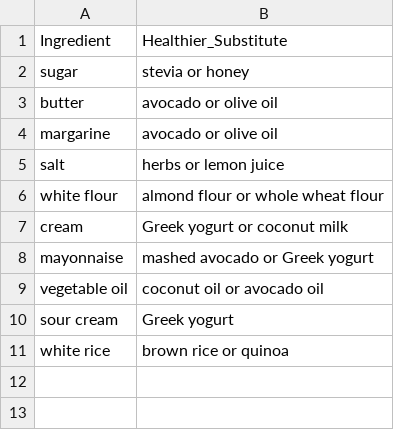
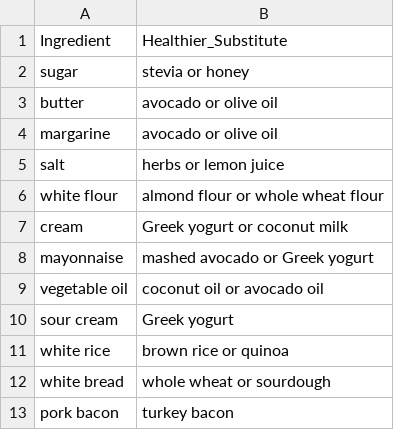
Before and after one commit to joemsomi/NutriSub-AI, a CSV file: healthy_substitutes.csv, drawn as a sheet; the diff names each change by its address in the sheet, - before the commit and + after, or states it on an @@ line.

```diff
--- a/healthy_substitutes.csv
+++ b/healthy_substitutes.csv
+row 12: white bread | whole wheat or sourdough
+row 13: pork bacon | turkey bacon
```
Also changed, not shown: 1 other file.
